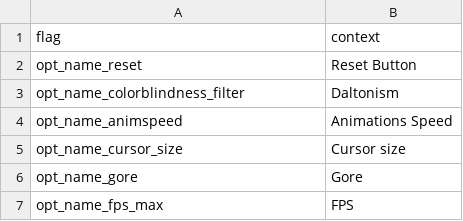
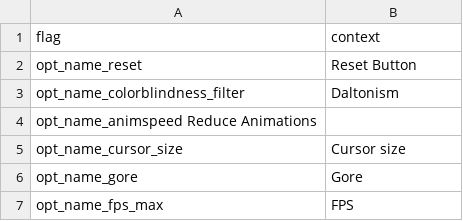
Before and after one commit to MatheusSilver/Deboa-Deboa, a TSV file: assets/locales/en-US/optionName.tsv, drawn as a sheet; only a part is shown; removed rows and columns are numbered as before the commit, all else as after; the diff names each change by its address in the sheet, - before the commit and + after, or states it on an @@ line.

```diff
--- a/assets/locales/en-US/optionName.tsv
+++ b/assets/locales/en-US/optionName.tsv
-row 4: opt_name_animspeed | Animations Speed
+row 4: opt_name_animspeed Reduce Animations
```
Also changed, not shown: assets/locales/en-US/optionDesc.tsv, assets/locales/pt-BR/optionDesc.tsv, 13 other files.
